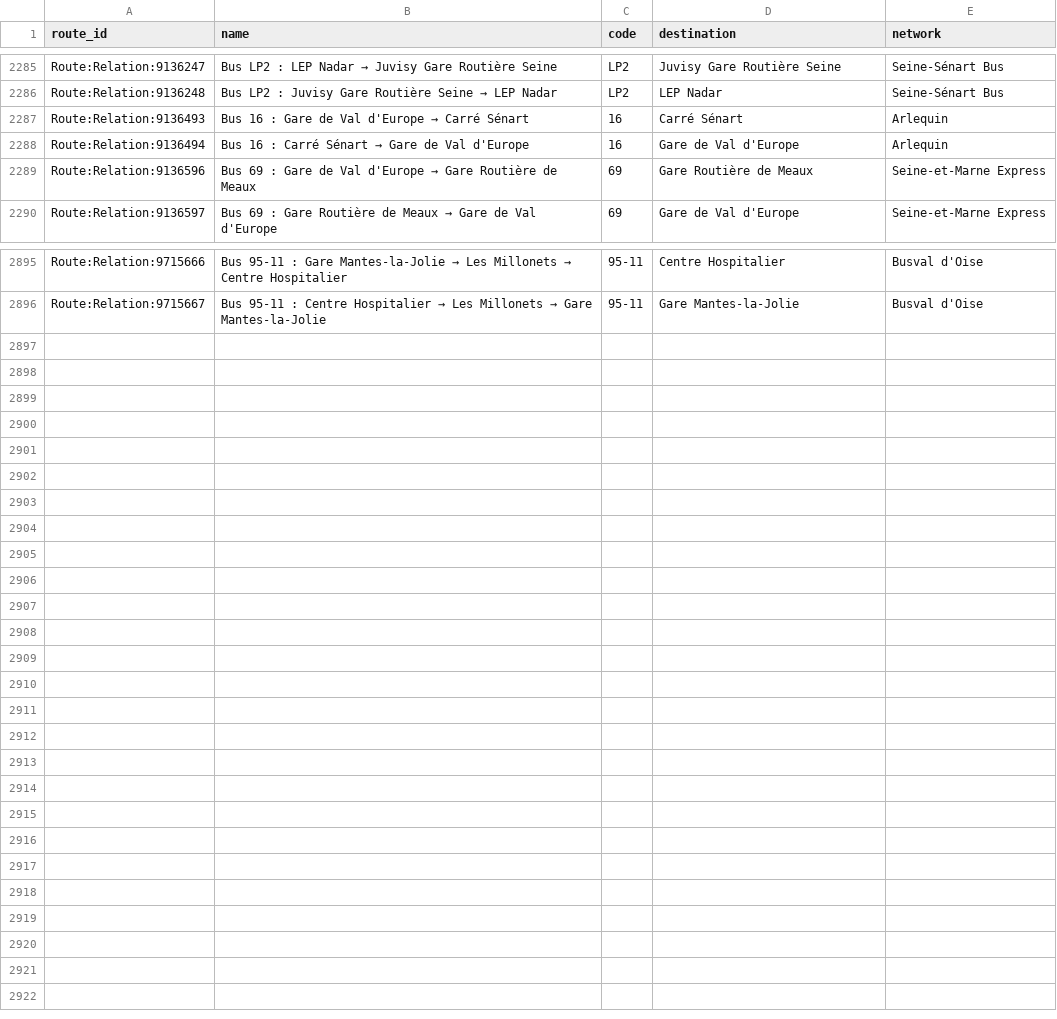
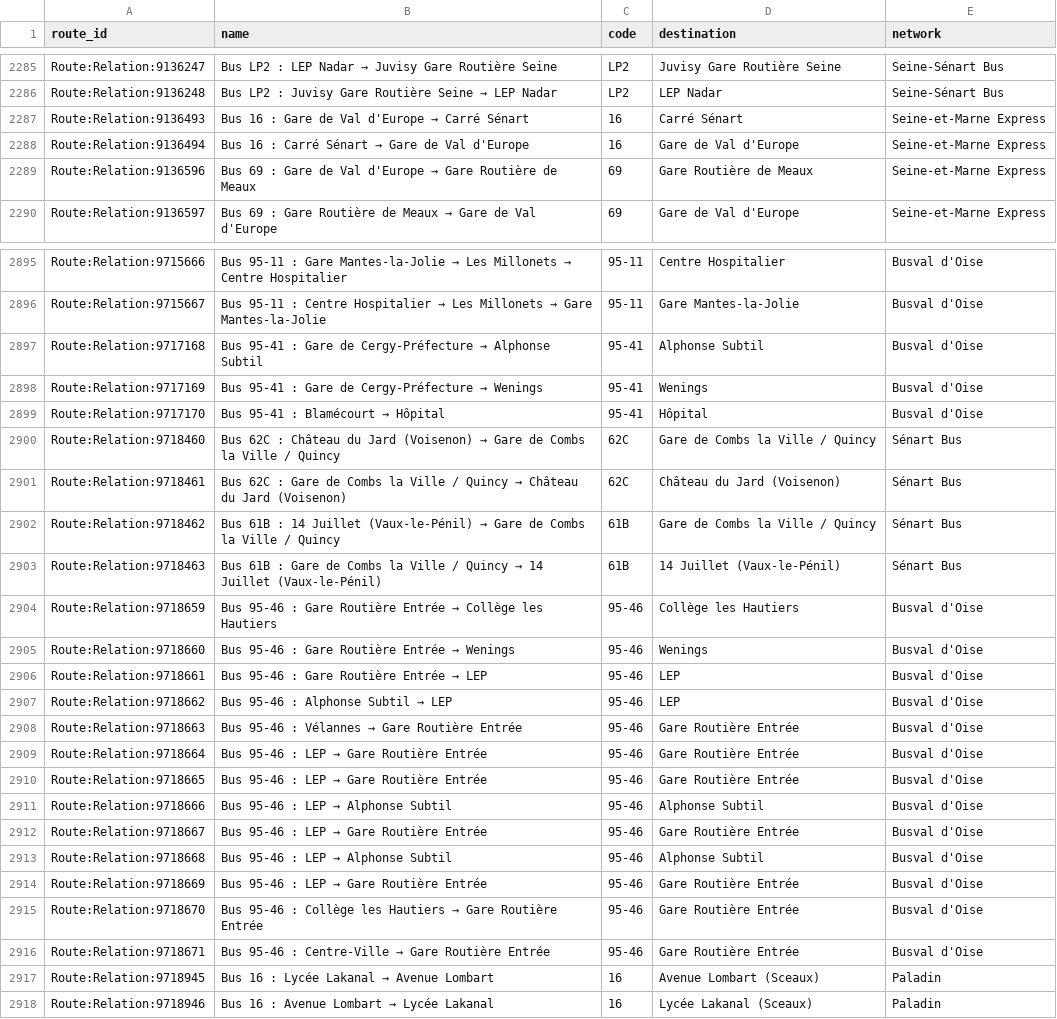
Before and after one commit to Jungle-Bus/ref-fr-STIF, a CSV file: data/idf_routes.csv, drawn as a sheet; only a part is shown, gaps mark what is left out; the diff covers the shown part only.

```diff
--- a/data/idf_routes.csv
+++ b/data/idf_routes.csv
@@ -2286,4 +2286,4 @@ Route:Relation:9136247,Bus LP2 : LEP Nadar → Juvisy Gare Routière Seine,LP2,J
 Route:Relation:9136248,Bus LP2 : Juvisy Gare Routière Seine → LEP Nadar,LP2,LEP Nadar,Seine-Sénart Bus
-Route:Relation:9136493,Bus 16 : Gare de Val d'Europe → Carré Sénart,16,Carré Sénart,Arlequin
-Route:Relation:9136494,Bus 16 : Carré Sénart → Gare de Val d'Europe,16,Gare de Val d'Europe,Arlequin
+Route:Relation:9136493,Bus 16 : Gare de Val d'Europe → Carré Sénart,16,Carré Sénart,Seine-et-Marne Express
+Route:Relation:9136494,Bus 16 : Carré Sénart → Gare de Val d'Europe,16,Gare de Val d'Europe,Seine-et-Marne Express
 Route:Relation:9136596,Bus 69 : Gare de Val d'Europe → Gare Routière de Meaux,69,Gare Routière de Meaux,Seine-et-Marne Express
@@ -2896 +2896,23 @@ Route:Relation:9715666,Bus 95-11 : Gare Mantes-la-Jolie → Les Millonets → Ce
 Route:Relation:9715667,Bus 95-11 : Centre Hospitalier → Les Millonets → Gare Mantes-la-Jolie,95-11,Gare Mantes-la-Jolie,Busval d'Oise
+Route:Relation:9717168,Bus 95-41 : Gare de Cergy-Préfecture → Alphonse Subtil,95-41,Alphonse Subtil,Busval d'Oise
+Route:Relation:9717169,Bus 95-41 : Gare de Cergy-Préfecture → Wenings,95-41,Wenings,Busval d'Oise
+Route:Relation:9717170,Bus 95-41 : Blamécourt → Hôpital,95-41,Hôpital,Busval d'Oise
+Route:Relation:9718460,Bus 62C : Château du Jard (Voisenon) → Gare de Combs la Ville / Quincy,62C,Gare de Combs la Ville / Quincy,Sénart Bus
+Route:Relation:9718461,Bus 62C : Gare de Combs la Ville / Quincy → Château du Jard (Voisenon),62C,Château du Jard (Voisenon),Sénart Bus
+Route:Relation:9718462,Bus 61B : 14 Juillet (Vaux-le-Pénil) → Gare de Combs la Ville / Quincy,61B,Gare de Combs la Ville / Quincy,Sénart Bus
+Route:Relation:9718463,Bus 61B : Gare de Combs la Ville / Quincy → 14 Juillet (Vaux-le-Pénil),61B,14 Juillet (Vaux-le-Pénil),Sénart Bus
+Route:Relation:9718659,Bus 95-46 : Gare Routière Entrée → Collège les Hautiers,95-46,Collège les Hautiers,Busval d'Oise
+Route:Relation:9718660,Bus 95-46 : Gare Routière Entrée → Wenings,95-46,Wenings,Busval d'Oise
+Route:Relation:9718661,Bus 95-46 : Gare Routière Entrée → LEP,95-46,LEP,Busval d'Oise
+Route:Relation:9718662,Bus 95-46 : Alphonse Subtil → LEP,95-46,LEP,Busval d'Oise
+Route:Relation:9718663,Bus 95-46 : Vélannes → Gare Routière Entrée,95-46,Gare Routière Entrée,Busval d'Oise
+Route:Relation:9718664,Bus 95-46 : LEP → Gare Routière Entrée,95-46,Gare Routière Entrée,Busval d'Oise
+Route:Relation:9718665,Bus 95-46 : LEP → Gare Routière Entrée,95-46,Gare Routière Entrée,Busval d'Oise
+Route:Relation:9718666,Bus 95-46 : LEP → Alphonse Subtil,95-46,Alphonse Subtil,Busval d'Oise
+Route:Relation:9718667,Bus 95-46 : LEP → Gare Routière Entrée,95-46,Gare Routière Entrée,Busval d'Oise
+Route:Relation:9718668,Bus 95-46 : LEP → Alphonse Subtil,95-46,Alphonse Subtil,Busval d'Oise
+Route:Relation:9718669,Bus 95-46 : LEP → Gare Routière Entrée,95-46,Gare Routière Entrée,Busval d'Oise
+Route:Relation:9718670,Bus 95-46 : Collège les Hautiers → Gare Routière Entrée,95-46,Gare Routière Entrée,Busval d'Oise
+Route:Relation:9718671,Bus 95-46 : Centre-Ville → Gare Routière Entrée,95-46,Gare Routière Entrée,Busval d'Oise
+Route:Relation:9718945,Bus 16 : Lycée Lakanal → Avenue Lombart,16,Avenue Lombart (Sceaux),Paladin
+Route:Relation:9718946,Bus 16 : Avenue Lombart → Lycée Lakanal,16,Lycée Lakanal (Sceaux),Paladin
```
Also changed, not shown: 12 edited cells elsewhere in this file, data/lignes.csv, data/osmose_relations_with_coord.csv, 2 other files.
